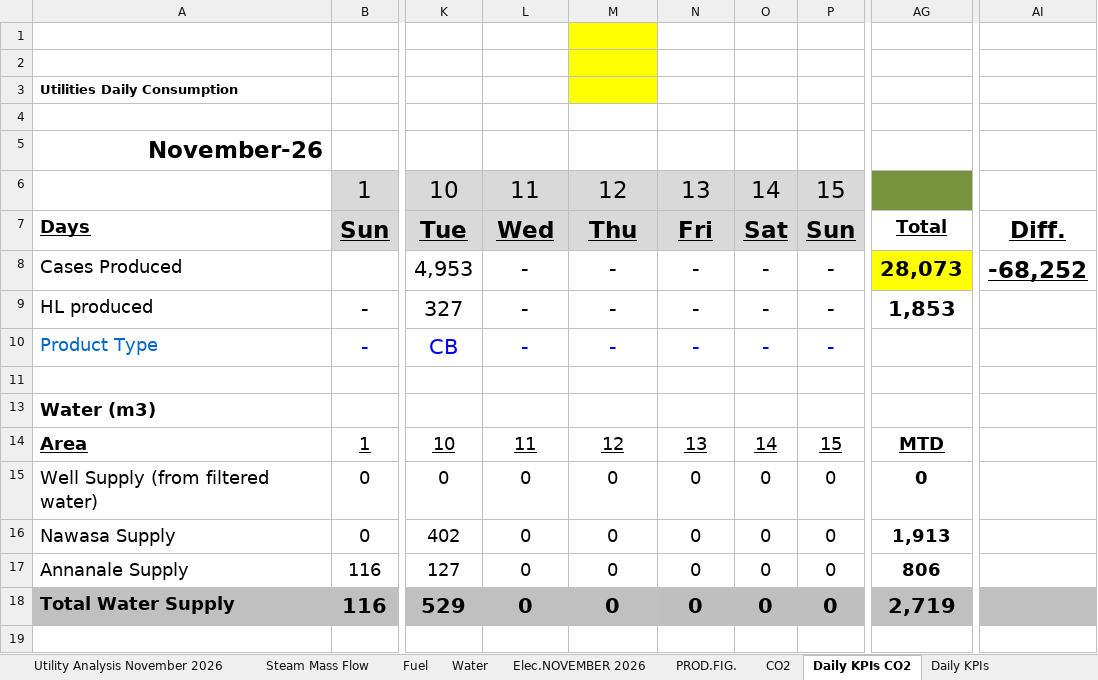
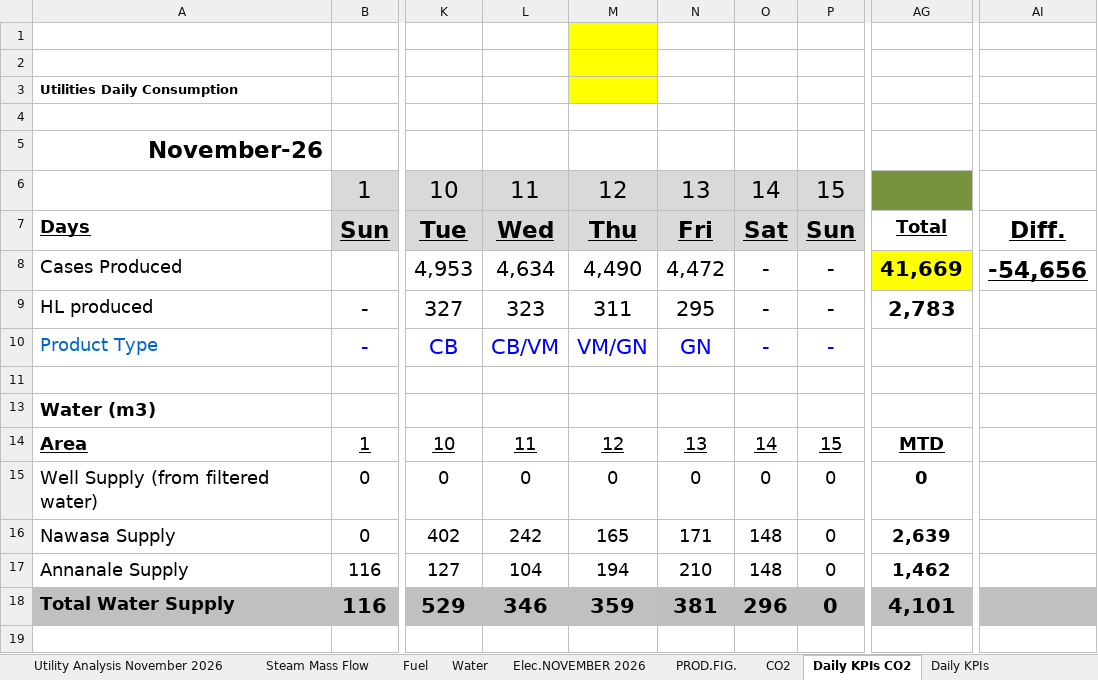
Before and after one commit to cbggrenada/dashboard, an Excel workbook: data/raw/November_26_Utilities_Tracking.xlsx, sheet Daily KPIs CO2, drawn as a sheet; only a part is shown, gaps mark what is left out; values as stored, in another font and other column widths than the file's, no borders; conditional formats not drawn; the diff covers the shown part only; the diff names each change by its address in the sheet, - before the commit and + after, or states it on an @@ line.

```diff
--- a/data/raw/November_26_Utilities_Tracking.xlsx (sheet Daily KPIs CO2)
+++ b/data/raw/November_26_Utilities_Tracking.xlsx (sheet Daily KPIs CO2)
-L8: -
+L8: 4,634
-M8: -
+M8: 4,490
-N8: -
+N8: 4,472
-AG8: 28,073
+AG8: 41,669
-AI8: -68,252
+AI8: -54,656
-L9: -
+L9: 323
-M9: -
+M9: 311
-N9: -
+N9: 295
-AG9: 1,853
+AG9: 2,783
-L10: -
+L10: CB/VM
-M10: -
+M10: VM/GN
-N10: -
+N10: GN
-L16: 0
+L16: 242
-M16: 0
+M16: 165
-N16: 0
+N16: 171
-O16:O17: 0
+O16:O17: 148
-AG16: 1,913
+AG16: 2,639
-L17: 0
+L17: 104
-M17: 0
+M17: 194
-N17: 0
+N17: 210
-AG17: 806
+AG17: 1,462
-L18: 0
+L18: 346
-M18: 0
+M18: 359
-N18: 0
+N18: 381
-O18: 0
+O18: 296
-AG18: 2,719
+AG18: 4,101
```
Also changed, not shown: 178 edited cells elsewhere in this sheet, sheet Daily KPIs, sheet Entries November 2026, sheet Utility Analysis November 2026, sheet Water, sheet Water Analysis. '26, sheet Fuel, 4 more sheets, hidden cells, charts or pictures, data/raw/FTR Calculations 2026.xlsx, data/raw/Gross_Efficiency_2026.xlsx.
